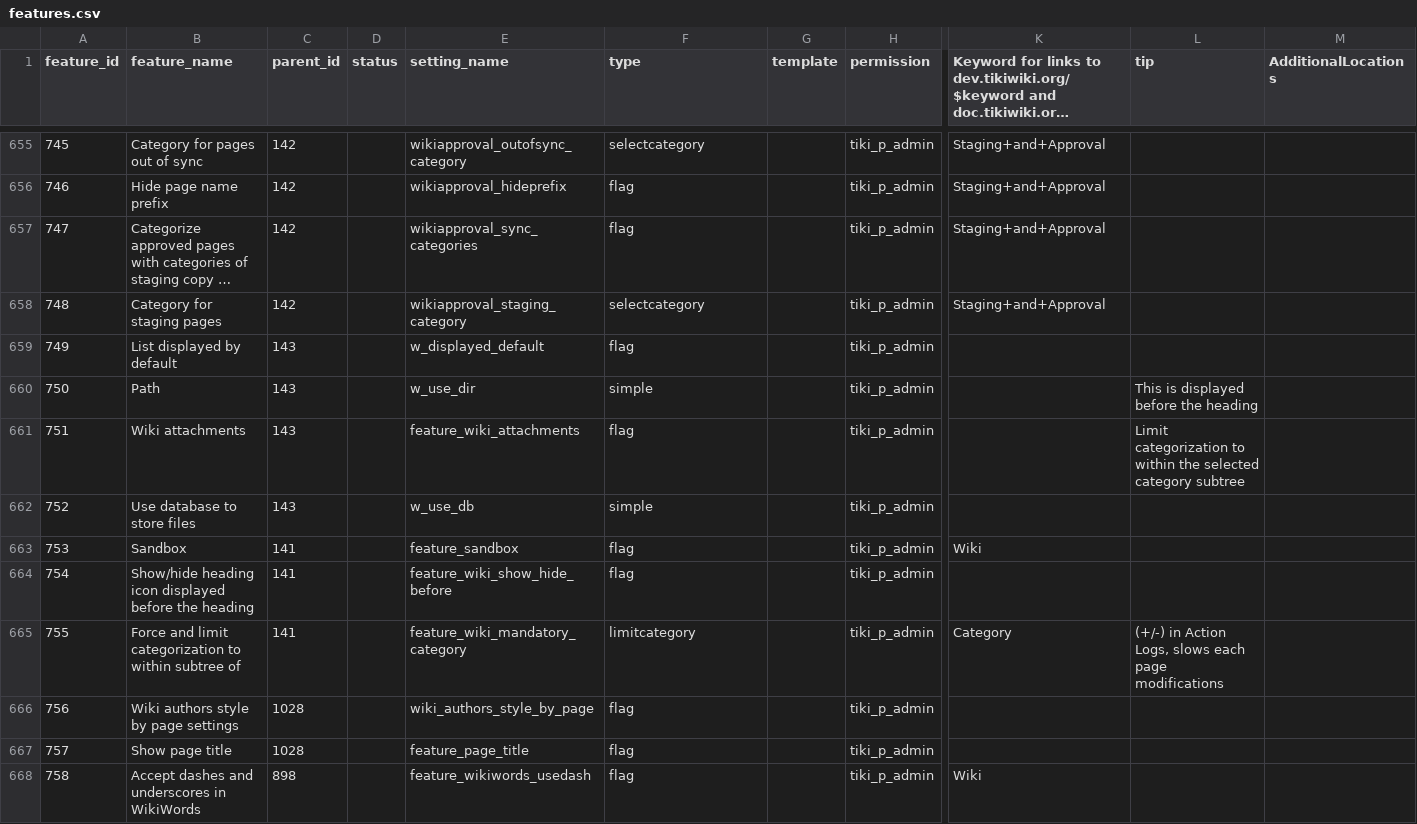
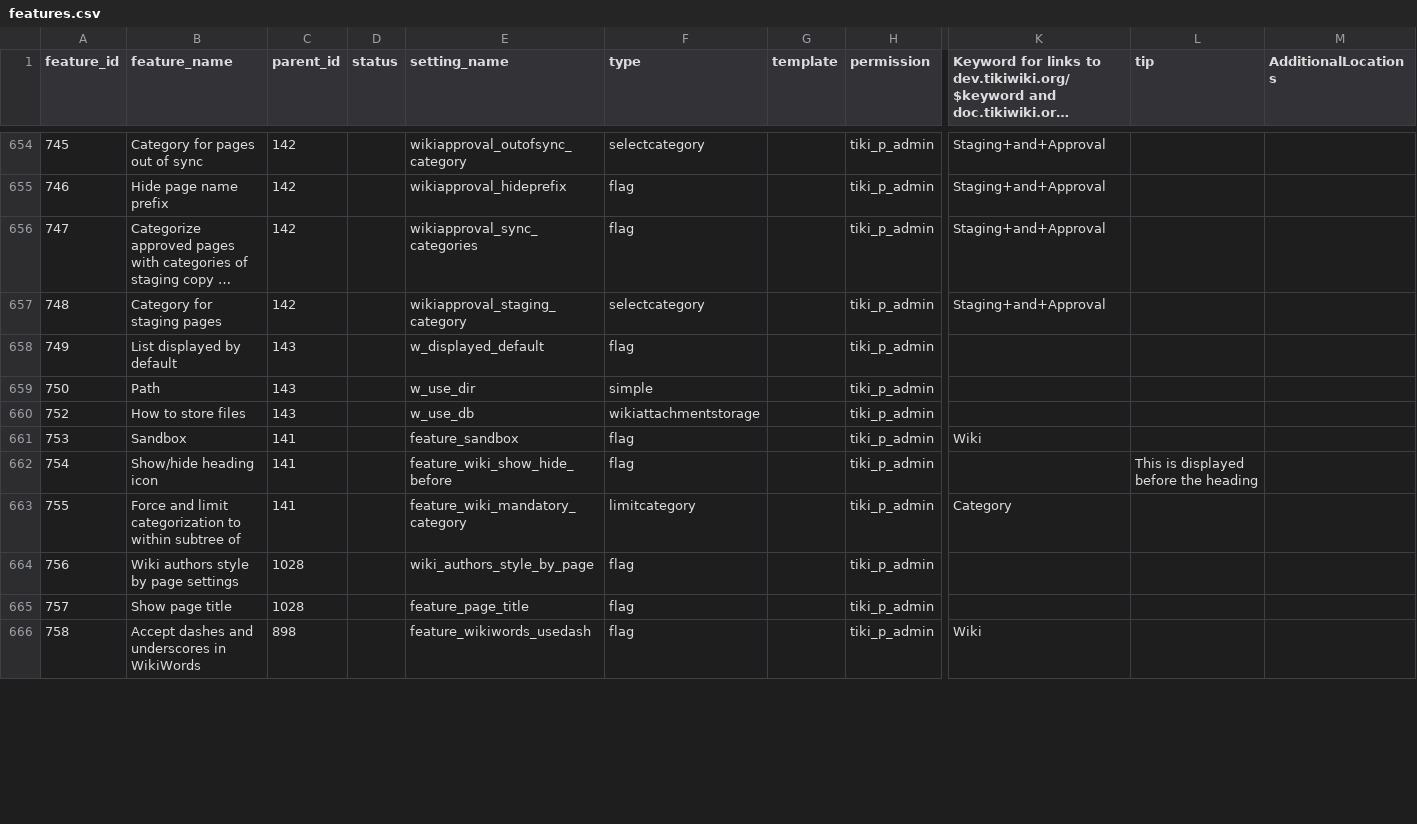
Before and after one commit to marclaporte/tiki, a CSV file: db/features.csv, drawn as a sheet; only a part is shown, gaps mark what is left out; long unchanged cells end in …; removed rows and columns are numbered as before the commit, all else as after; rows hold the shown columns only; the diff covers the shown part only; the diff names each change by its address in the sheet, - before the commit and + after, or states it on an @@ line.

Commit message:
[ENH] Magic is now even magicer.  Items in the feature table can now have an associated tip.  I may have untabbed the interface (sorry lph).  Headings are now more distinct.  The header bar now includes a link to configure features if you are using a feature.  Changes to configuration now appear in the syslog.  Dropdowns with multi-select are also supported.  Everybody Dance!
git-svn-id: file:///var/local/code.tiki.org/tikisvn/trunk@14623 b456876b-0849-0410-b77d-98878d47e9d5

```diff
--- a/db/features.csv
+++ b/db/features.csv
-L659 (tip): This is displayed before the heading
+L659 (tip): (empty)
-row 661: 751 | Wiki attachments | 143 |  | feature_wiki_attachments | flag |  | tiki_p_admin |  | Limit categorization to within the selected category subtree
-B660 (feature_name): Use database to store files
+B660 (feature_name): How to store files
-F660 (type): simple
+F660 (type): wikiattachmentstorage
-B662 (feature_name): Show/hide heading icon displayed before the heading
+B662 (feature_name): Show/hide heading icon
-L662 (tip): (empty)
+L662 (tip): This is displayed before the heading
-L663 (tip): (+/-) in Action Logs, slows each page modifications
+L663 (tip): (empty)
```
Also changed, not shown: 4 removed rows and 15 edited cells elsewhere in this file, 11 other files.
